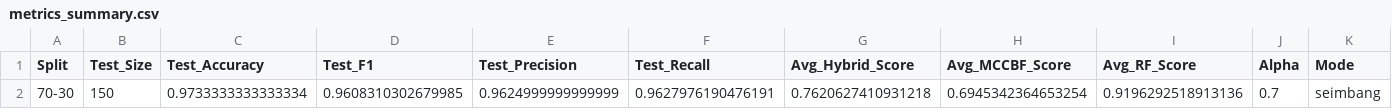
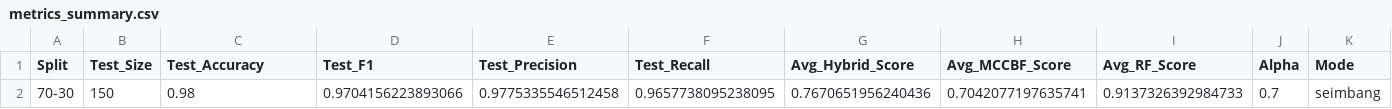
Before and after one commit to serevinaash/sistemrekomendasihybrid, a CSV file: hybrid/70_30/metrics_summary.csv, drawn as a sheet.

```diff
--- a/hybrid/70_30/metrics_summary.csv
+++ b/hybrid/70_30/metrics_summary.csv
@@ -1,2 +1,2 @@
 Split,Test_Size,Test_Accuracy,Test_F1,Test_Precision,Test_Recall,Avg_Hybrid_Score,Avg_MCCBF_Score,Avg_RF_Score,Alpha,Mode
-70-30,150,0.9733333333333334,0.9608310302679985,0.9624999999999999,0.9627976190476191,0.7620627410931218,0.6945342364653254,0.9196292518913136,0.7,seimbang
+70-30,150,0.98,0.9704156223893066,0.9775335546512458,0.9657738095238095,0.7670651956240436,0.7042077197635741,0.9137326392984733,0.7,seimbang
```
Also changed, not shown: hybrid/70_30/classification_report.csv, hybrid/80_20/classification_report.csv, 16 other files.
